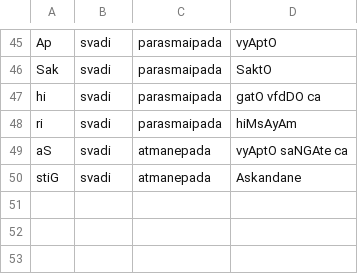
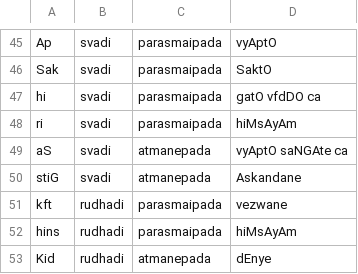
Before and after one commit to rahulmutt/panini, a TSV file: data/dhatupatha.tsv, drawn as a sheet; only a part is shown, gaps mark what is left out.

Commit message:
feat(data): rudhādi gaṇa and the three slice-7a roots

```diff
--- a/data/dhatupatha.tsv
+++ b/data/dhatupatha.tsv
@@ -50 +50,4 @@ aS	svadi	atmanepada	vyAptO saNGAte ca
 stiG	svadi	atmanepada	Askandane
+kft	rudhadi	parasmaipada	vezwane
+hins	rudhadi	parasmaipada	hiMsAyAm
+Kid	rudhadi	atmanepada	dEnye
```
Also changed, not shown: 3 other files.
